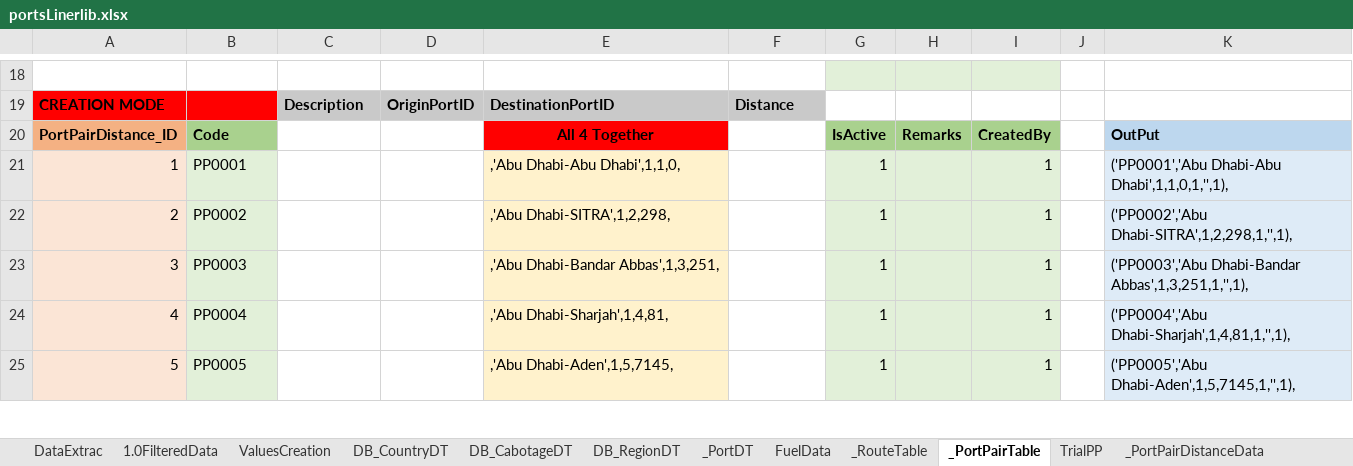
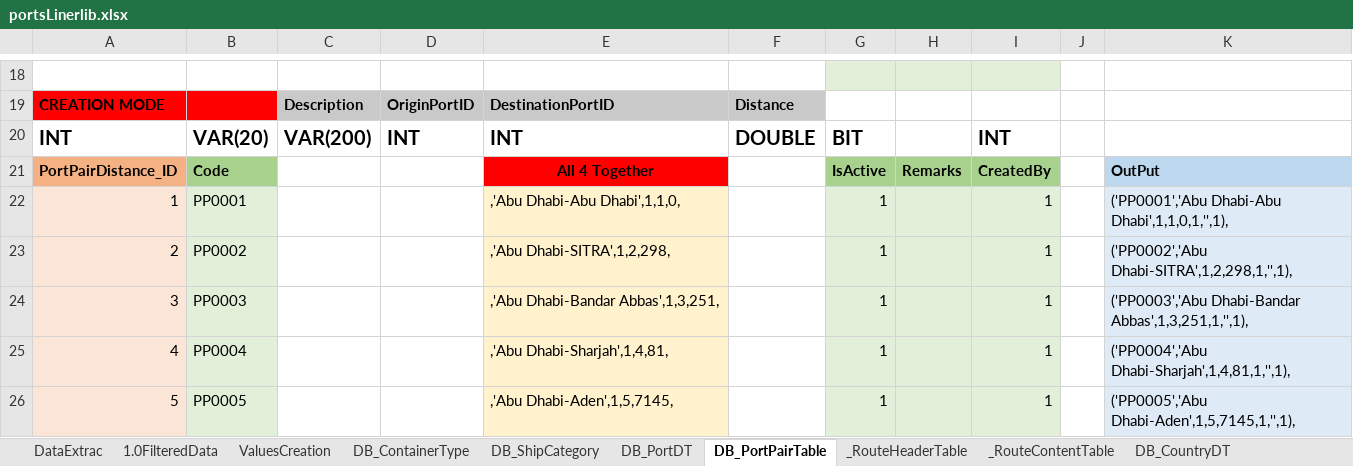
Before and after one commit to LooAlex/FYP_OptimizeFreight, an Excel workbook: src/Data_Resource/portsLinerlib.xlsx, sheet DB_PortPairTable, drawn as a sheet; only a part is shown, gaps mark what is left out; values as stored, in another font and other column widths than the file's, no borders; the diff names each change by its address in the sheet, - before the commit and + after, or states it on an @@ line.

```diff
--- a/src/Data_Resource/portsLinerlib.xlsx (sheet DB_PortPairTable)
+++ b/src/Data_Resource/portsLinerlib.xlsx (sheet DB_PortPairTable)
-sheet tab: _PortDT
+sheet tab: DB_PortDT
-sheet tab: _RouteTable
+sheet tab: _RouteHeaderTable
-sheet tab: _PortPairTable
+sheet tab: DB_PortPairTable
+sheet tab: DB_ContainerType
+sheet tab: _RouteContentTable
@@ sheet tab order changed: DataExtrac | 1.0FilteredData | ValuesCreation | DB_ContainerType | DB_ShipCategory | DB_PortDT | DB_PortPairTable | _RouteHeaderTable | _RouteContentTable | DB_CountryDT @@
+row 20: INT | VAR(20) | VAR(200) | INT | INT | DOUBLE | BIT |  | INT
```
Also changed, not shown: sheet DB_ShipCategory, sheet DB_PortDT, other sheet tabs, formulas that keep their value, 22 other files.
